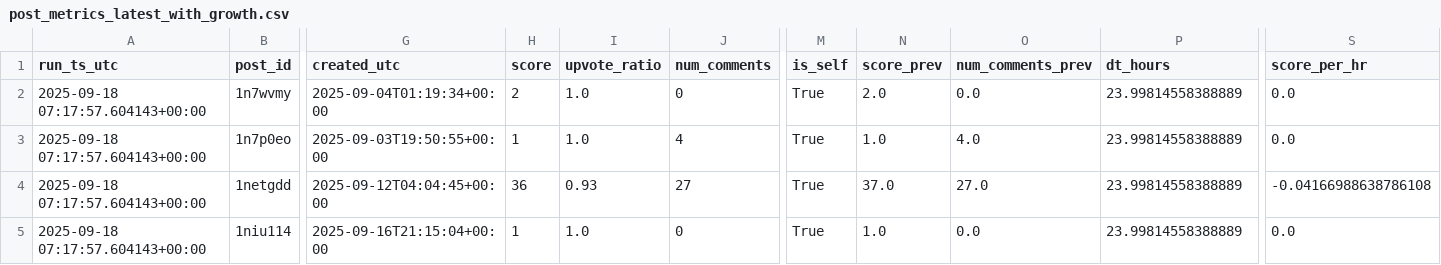
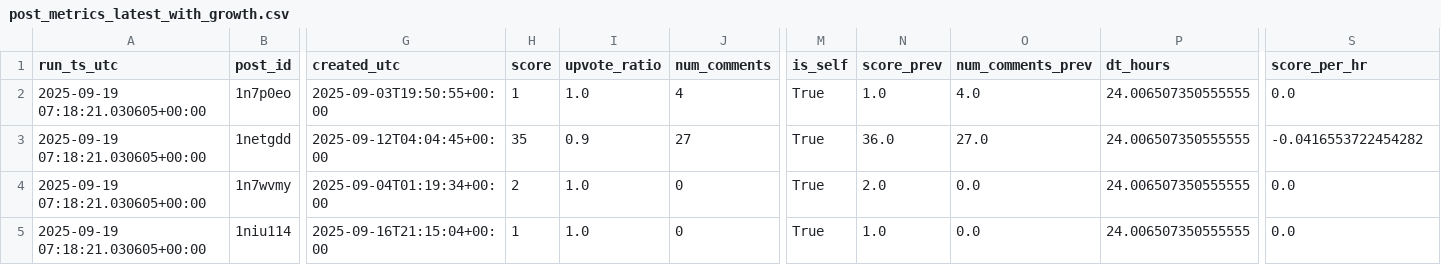
Before and after one commit to zeafang/kepilot-reddit_channel, a CSV file: reddit_tracker/reddit_metrics/post_metrics_latest_with_growth.csv, drawn as a sheet; only a part is shown, gaps mark what is left out; removed rows and columns are numbered as before the commit, all else as after; rows hold the shown columns only; the diff names each change by its address in the sheet, - before the commit and + after, or states it on an @@ line.

```diff
--- a/reddit_tracker/reddit_metrics/post_metrics_latest_with_growth.csv
+++ b/reddit_tracker/reddit_metrics/post_metrics_latest_with_growth.csv
-row 2: 2025-09-18 07:17:57.604143+00:00 | 1n7wvmy | 2025-09-04T01:19:34+00:00 | 2 | 1.0 | 0 | True | 2.0 | 0.0 | 23.99814558388889 | 0.0
-A2:A3 (run_ts_utc): 2025-09-18 07:17:57.604143+00:00
+A2:A3 (run_ts_utc): 2025-09-19 07:18:21.030605+00:00
-P2:P3 (dt_hours): 23.99814558388889
+P2:P3 (dt_hours): 24.006507350555555
-H3 (score): 36
+H3 (score): 35
-I3 (upvote_ratio): 0.93
+I3 (upvote_ratio): 0.9
-N3 (score_prev): 37.0
+N3 (score_prev): 36.0
-S3 (score_per_hr): -0.04166988638786108
+S3 (score_per_hr): -0.0416553722454282
+row 4: 2025-09-19 07:18:21.030605+00:00 | 1n7wvmy | 2025-09-04T01:19:34+00:00 | 2 | 1.0 | 0 | True | 2.0 | 0.0 | 24.006507350555555 | 0.0
-A5 (run_ts_utc): 2025-09-18 07:17:57.604143+00:00
+A5 (run_ts_utc): 2025-09-19 07:18:21.030605+00:00
-P5 (dt_hours): 23.99814558388889
+P5 (dt_hours): 24.006507350555555
```
Also changed, not shown: reddit_tracker/reddit_metrics/post_metrics_timeseries.csv.
